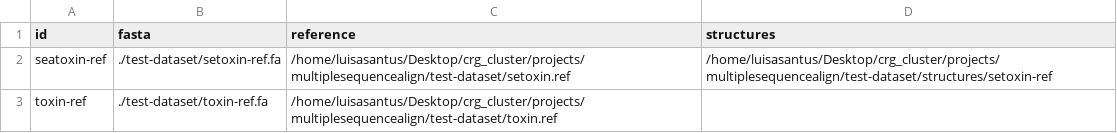
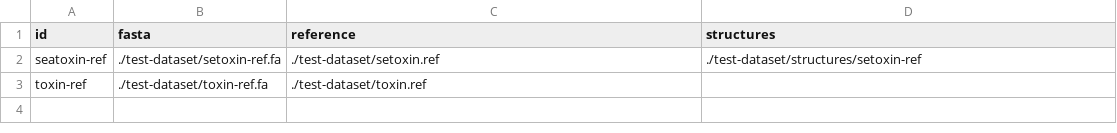
Before and after one commit to nf-core/multiplesequencealign, a CSV file: assets/samplesheet.csv, drawn as a sheet.

```diff
--- a/assets/samplesheet.csv
+++ b/assets/samplesheet.csv
@@ -1,3 +1,3 @@
 id,fasta,reference,structures
-seatoxin-ref,./test-dataset/setoxin-ref.fa,/home/luisasantus/Desktop/crg_cluster/projects/multiplesequencealign/test-dataset/setoxin.ref,/home/luisasantus/Desktop/crg_cluster/projects/multiplesequencealign/test-dataset/structures/setoxin-ref
-toxin-ref,./test-dataset/toxin-ref.fa,/home/luisasantus/Desktop/crg_cluster/projects/multiplesequencealign/test-dataset/toxin.ref,
+seatoxin-ref,./test-dataset/setoxin-ref.fa,./test-dataset/setoxin.ref,./test-dataset/structures/setoxin-ref
+toxin-ref,./test-dataset/toxin-ref.fa,./test-dataset/toxin.ref,
```
Also changed, not shown: 1 other file.
